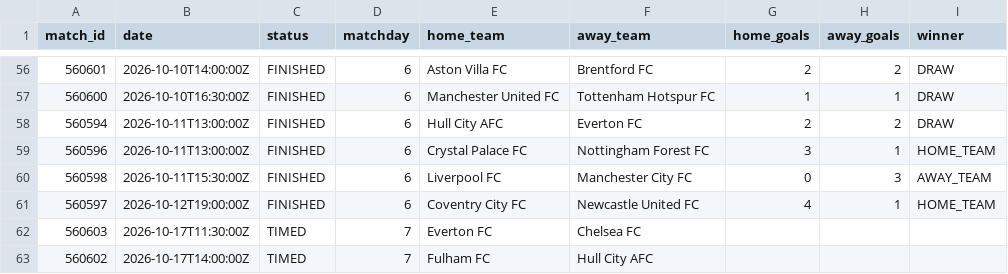
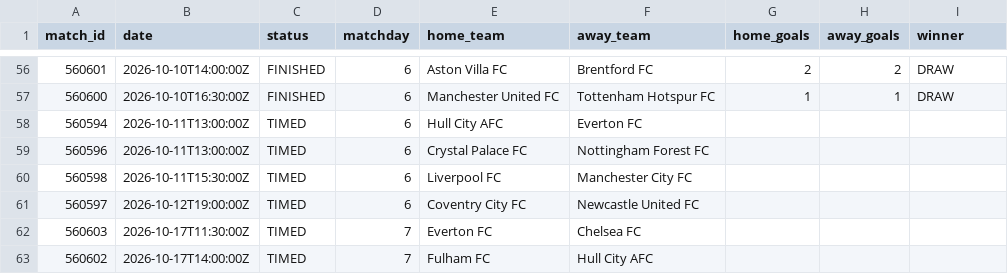
Before and after one commit to kothetsoe11878-bet/analysis-football-bot, a CSV file: data/results/epl_current.csv, drawn as a sheet; only a part is shown, gaps mark what is left out.

```diff
--- a/data/results/epl_current.csv
+++ b/data/results/epl_current.csv
@@ -57,6 +57,6 @@
 560600,2026-10-10T16:30:00Z,FINISHED,6,Manchester United FC,Tottenham Hotspur FC,1,1,DRAW
-560594,2026-10-11T13:00:00Z,FINISHED,6,Hull City AFC,Everton FC,2,2,DRAW
-560596,2026-10-11T13:00:00Z,FINISHED,6,Crystal Palace FC,Nottingham Forest FC,3,1,HOME_TEAM
-560598,2026-10-11T15:30:00Z,FINISHED,6,Liverpool FC,Manchester City FC,0,3,AWAY_TEAM
-560597,2026-10-12T19:00:00Z,FINISHED,6,Coventry City FC,Newcastle United FC,4,1,HOME_TEAM
+560594,2026-10-11T13:00:00Z,TIMED,6,Hull City AFC,Everton FC,,,
+560596,2026-10-11T13:00:00Z,TIMED,6,Crystal Palace FC,Nottingham Forest FC,,,
+560598,2026-10-11T15:30:00Z,TIMED,6,Liverpool FC,Manchester City FC,,,
+560597,2026-10-12T19:00:00Z,TIMED,6,Coventry City FC,Newcastle United FC,,,
 560603,2026-10-17T11:30:00Z,TIMED,7,Everton FC,Chelsea FC,,,
```
